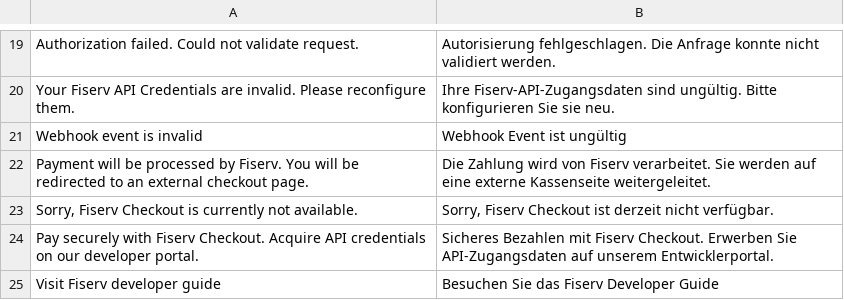
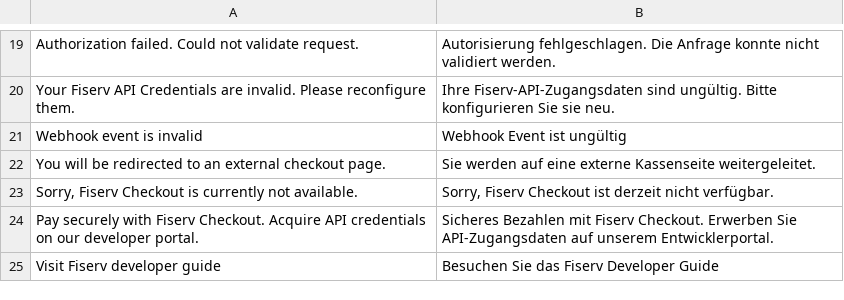
Before and after one commit to fsprncnv/fisrv-magento2-plugin, a CSV file: i18n/de_DE.csv, drawn as a sheet; only a part is shown, gaps mark what is left out; removed rows and columns are numbered as before the commit, all else as after; the diff names each change by its address in the sheet, - before the commit and + after, or states it on an @@ line.

```diff
--- a/i18n/de_DE.csv
+++ b/i18n/de_DE.csv
-row 22: Payment will be processed by Fiserv. You will be redirected to an external checkout page. | Die Zahlung wird von Fiserv verarbeitet. Sie werden auf eine externe Kassenseite weitergeleitet.
+row 22: You will be redirected to an external checkout page. | Sie werden auf eine externe Kassenseite weitergeleitet.
```
Also changed, not shown: i18n/en_US.csv, i18n/es.csv, 14 other files.
